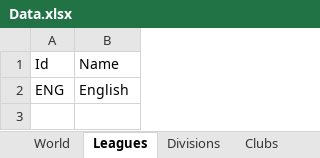
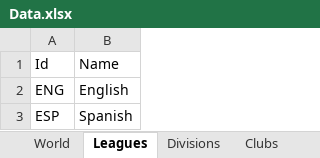
Before and after one commit to rafalb/EuroManager, an Excel workbook: Source/EuroManager.WorldSimulator.Tests.Manual/Data.xlsx, sheet Leagues, drawn as a sheet; values as stored, in another font and other column widths than the file's, no borders; table styles not drawn; the diff names each change by its address in the sheet, - before the commit and + after, or states it on an @@ line.

```diff
--- a/Source/EuroManager.WorldSimulator.Tests.Manual/Data.xlsx (sheet Leagues)
+++ b/Source/EuroManager.WorldSimulator.Tests.Manual/Data.xlsx (sheet Leagues)
+row 3: ESP | Spanish
```
Also changed, not shown: sheet Players, sheet Clubs, sheet EuropeanCups, sheet Divisions, sheet World, 1 other file.
